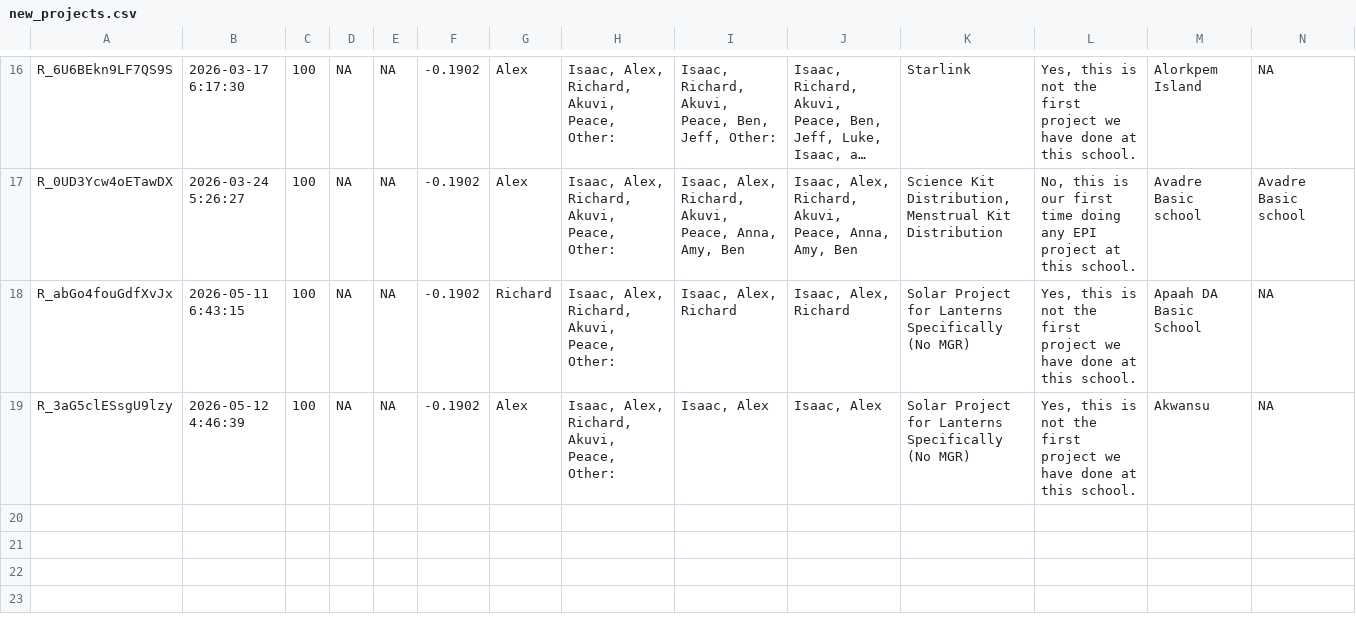
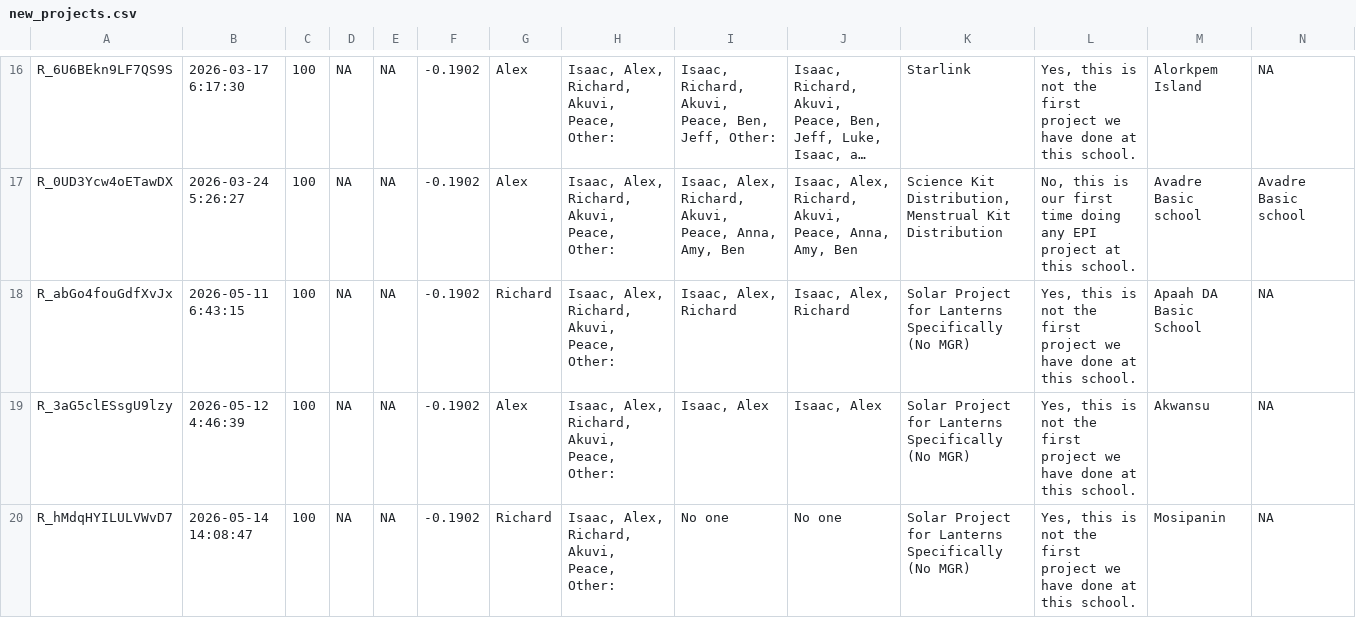
Before and after one commit to EmpowerPlaygrounds/epi-dashboard, a CSV file: data/clean/new_projects.csv, drawn as a sheet; only a part is shown, gaps mark what is left out; long unchanged cells end in …; rows hold the shown columns only; the diff names each change by its address in the sheet, - before the commit and + after, or states it on an @@ line.

```diff
--- a/data/clean/new_projects.csv
+++ b/data/clean/new_projects.csv
+row 20: R_hMdqHYILULVWvD7 | 2026-05-14 14:08:47 | 100 | NA | NA | -0.1902 | Richard | Isaac, Alex, Richard, Akuvi, Peace, Other: | No one | No one | Solar Project for Lanterns Specifically (No MGR) | Yes, this is not the first project we have done at this school. | Mosipanin | NA
```
Also changed, not shown: data/clean/schools.csv, data/clean/visits.csv, 12 other files.
